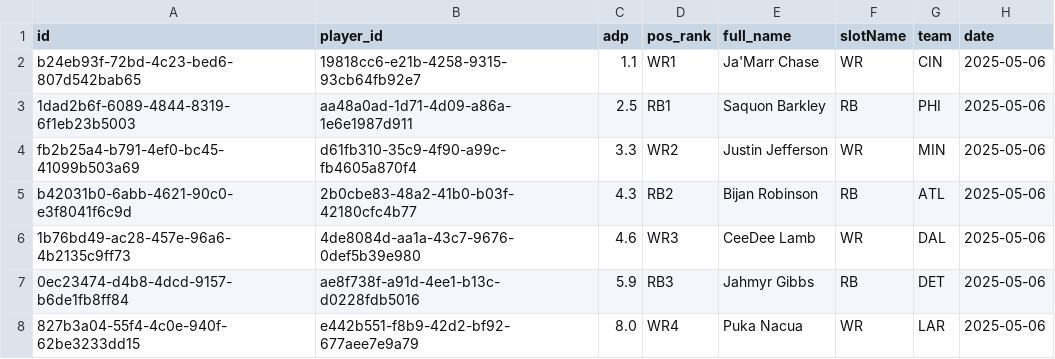
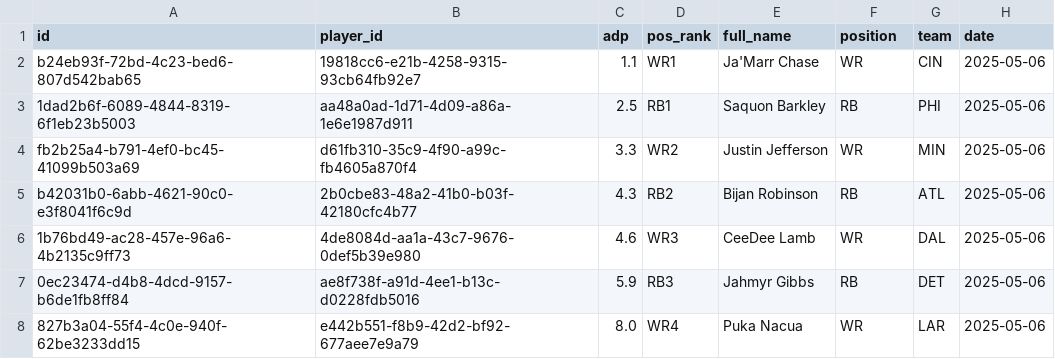
Before and after one commit to nzylakffa/und_adp, a CSV file: '2025-05-06_Underdog_ADP.csv, drawn as a sheet; only a part is shown.

Commit message:
Update '2025-05-06_Underdog_ADP.csv

```diff
--- a/'2025-05-06_Underdog_ADP.csv
+++ b/'2025-05-06_Underdog_ADP.csv
@@ -1,2 +1,2 @@
-id,player_id,adp,pos_rank,full_name,slotName,team,date
+id,player_id,adp,pos_rank,full_name,position,team,date
 b24eb93f-72bd-4c23-bed6-807d542bab65,19818cc6-e21b-4258-9315-93cb64fb92e7,1.1,WR1,Ja'Marr Chase,WR,CIN,2025-05-06
```
